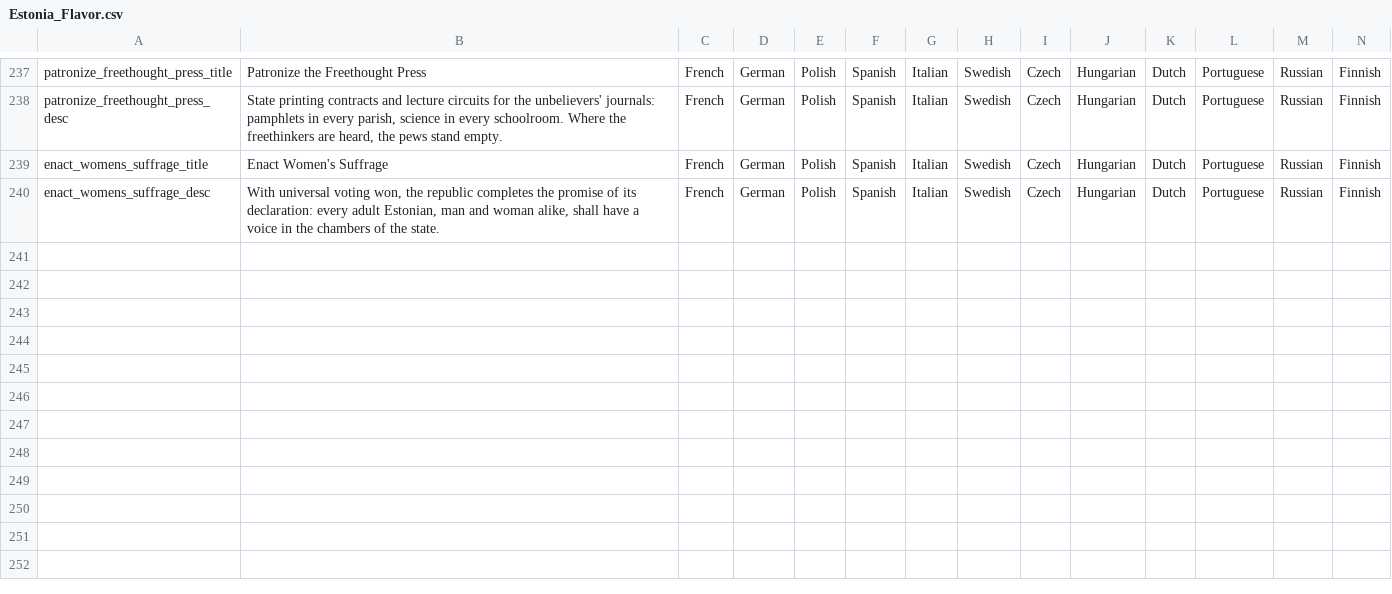
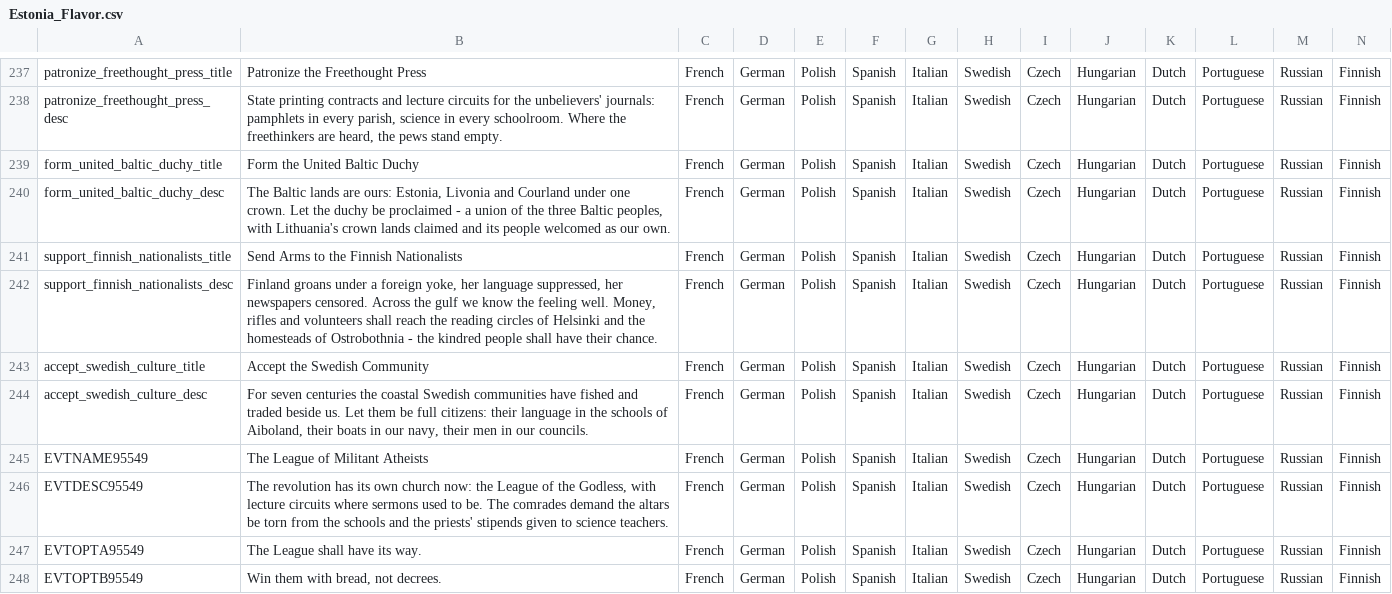
Before and after one commit to calebjamesrussell/Victoria-II-Baltic-Awakening, a CSV file: Estonia_Flavor/localisation/Estonia_Flavor.csv, drawn as a sheet; only a part is shown, gaps mark what is left out; addresses are those after the commit; rows hold the shown columns only; the diff names each change by its address in the sheet, - before the commit and + after, or states it on an @@ line.

Commit message:
Extend all Estonia content to United Baltic Duchy; Finnish nationalist support; Swedish culture decision; atheism improvements
Co-authored-by: calebjamesrussell <calebjamesrussell@users.noreply.github.com>

```diff
--- a/Estonia_Flavor/localisation/Estonia_Flavor.csv
+++ b/Estonia_Flavor/localisation/Estonia_Flavor.csv
+row 239: form_united_baltic_duchy_title | Form the United Baltic Duchy | French | German | Polish | Spanish | Italian | Swedish | Czech | Hungarian | Dutch | Portuguese | Russian | Finnish
+row 240: form_united_baltic_duchy_desc | The Baltic lands are ours: Estonia, Livonia and Courland under one crown. Let the duchy be proclaimed - a union of the three Baltic peoples, with Lithuania's crown lands claimed and its people welcomed as our own. | French | German | Polish | Spanish | Italian | Swedish | Czech | Hungarian | Dutch | Portuguese | Russian | Finnish
+row 241: support_finnish_nationalists_title | Send Arms to the Finnish Nationalists | French | German | Polish | Spanish | Italian | Swedish | Czech | Hungarian | Dutch | Portuguese | Russian | Finnish
+row 242: support_finnish_nationalists_desc | Finland groans under a foreign yoke, her language suppressed, her newspapers censored. Across the gulf we know the feeling well. Money, rifles and volunteers shall reach the reading circles of Helsinki and the homesteads of Ostrobothnia - the kindred people shall have their chance. | French | German | Polish | Spanish | Italian | Swedish | Czech | Hungarian | Dutch | Portuguese | Russian | Finnish
-A243: enact_womens_suffrage_title
+A243: accept_swedish_culture_title
-B243: Enact Women's Suffrage
+B243: Accept the Swedish Community
-A244: enact_womens_suffrage_desc
+A244: accept_swedish_culture_desc
-B244: With universal voting won, the republic completes the promise of its declaration: every adult Estonian, man and woman alike, shall have a voice in the chambers of the state.
+B244: For seven centuries the coastal Swedish communities have fished and traded beside us. Let them be full citizens: their language in the schools of Aiboland, their boats in our navy, their men in our councils.
+row 245: EVTNAME95549 | The League of Militant Atheists | French | German | Polish | Spanish | Italian | Swedish | Czech | Hungarian | Dutch | Portuguese | Russian | Finnish
+row 246: EVTDESC95549 | The revolution has its own church now: the League of the Godless, with lecture circuits where sermons used to be. The comrades demand the altars be torn from the schools and the priests' stipends given to science teachers. | French | German | Polish | Spanish | Italian | Swedish | Czech | Hungarian | Dutch | Portuguese | Russian | Finnish
+row 247: EVTOPTA95549 | The League shall have its way. | French | German | Polish | Spanish | Italian | Swedish | Czech | Hungarian | Dutch | Portuguese | Russian | Finnish
+row 248: EVTOPTB95549 | Win them with bread, not decrees. | French | German | Polish | Spanish | Italian | Swedish | Czech | Hungarian | Dutch | Portuguese | Russian | Finnish
```
Also changed, not shown: Estonia_Flavor/localisation/Baltische_Landeswehr.csv, 11 other files.
